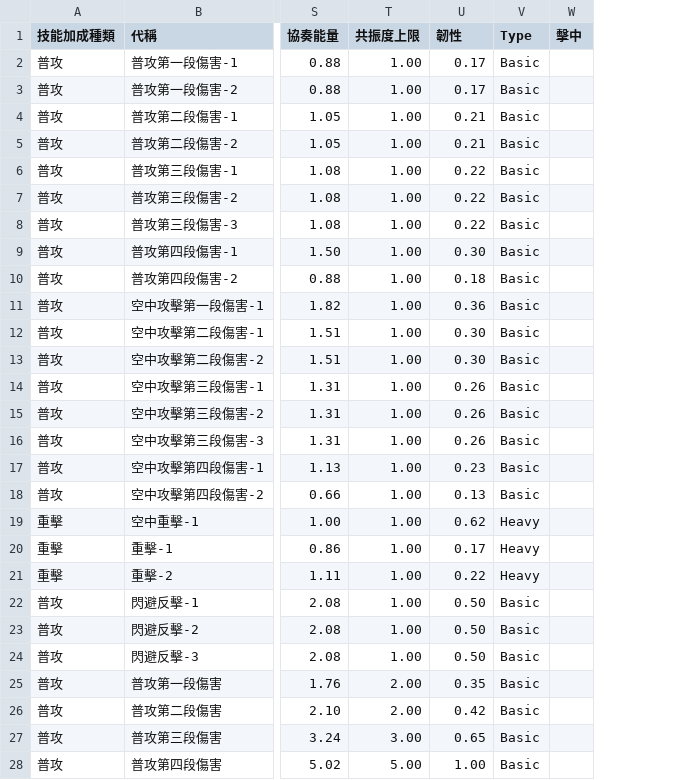
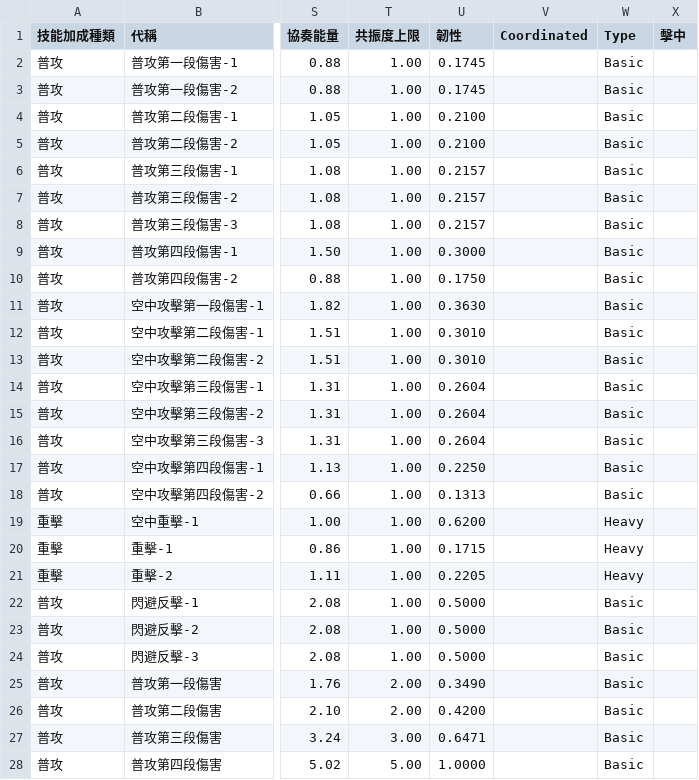
Before and after one commit to ZetsuBouKyo/WutheringWaves, a TSV file: data/v1/zh_tw/角色/長離/技能.tsv, drawn as a sheet; only a part is shown, gaps mark what is left out; the diff covers the shown part only; the diff names each change by its address in the sheet, - before the commit and + after, or states it on an @@ line.

```diff
--- a/data/v1/zh_tw/角色/長離/技能.tsv
+++ b/data/v1/zh_tw/角色/長離/技能.tsv
+column V (Coordinated), empty
-U2:U3 (韌性): 0.17
+U2:U3 (韌性): 0.1745
-U4:U5 (韌性): 0.21
+U4:U5 (韌性): 0.2100
-U6:U8 (韌性): 0.22
+U6:U8 (韌性): 0.2157
-U9 (韌性): 0.30
+U9 (韌性): 0.3000
-U10 (韌性): 0.18
+U10 (韌性): 0.1750
-U11 (韌性): 0.36
+U11 (韌性): 0.3630
-U12:U13 (韌性): 0.30
+U12:U13 (韌性): 0.3010
-U14:U16 (韌性): 0.26
+U14:U16 (韌性): 0.2604
-U17 (韌性): 0.23
+U17 (韌性): 0.2250
-U18 (韌性): 0.13
+U18 (韌性): 0.1313
-U19 (韌性): 0.62
+U19 (韌性): 0.6200
-U20 (韌性): 0.17
+U20 (韌性): 0.1715
-U21 (韌性): 0.22
+U21 (韌性): 0.2205
-U22:U24 (韌性): 0.50
+U22:U24 (韌性): 0.5000
-U25 (韌性): 0.35
+U25 (韌性): 0.3490
-U26 (韌性): 0.42
+U26 (韌性): 0.4200
-U27 (韌性): 0.65
+U27 (韌性): 0.6471
-U28 (韌性): 1.00
+U28 (韌性): 1.0000
```
Also changed, not shown: 31 edited cells elsewhere in this file, data/v1/zh_tw/角色/淵武/技能.tsv, data/v1/zh_tw/角色/漂泊者·湮滅(女)/技能.tsv, 14 other files.
